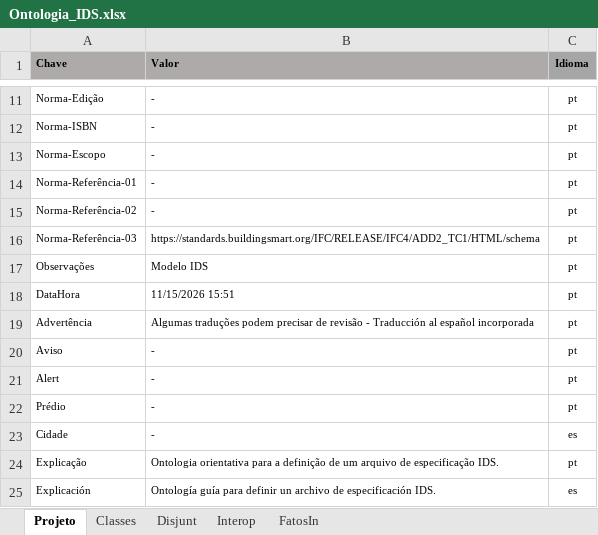
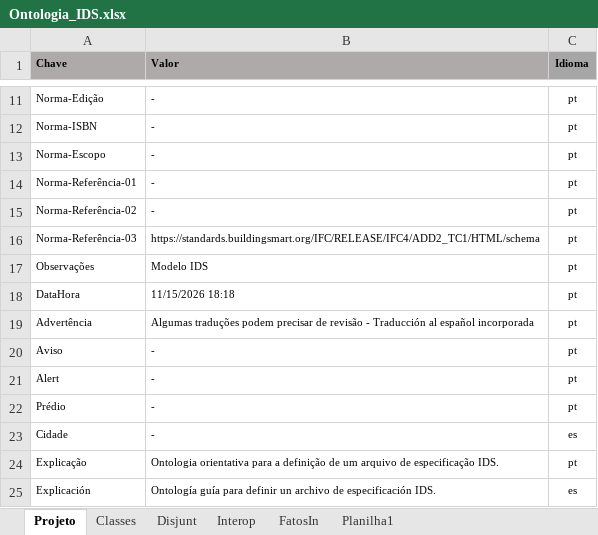
Before and after one commit to JLMenegotto/OntologiaBIM, an Excel workbook: Versão5/BIM/Ontologia_IDS.xlsx, sheet Projeto, drawn as a sheet; only a part is shown, gaps mark what is left out; values as stored, in another font and other column widths than the file's, no borders; the diff names each change by its address in the sheet, - before the commit and + after, or states it on an @@ line.

```diff
--- a/Versão5/BIM/Ontologia_IDS.xlsx (sheet Projeto)
+++ b/Versão5/BIM/Ontologia_IDS.xlsx (sheet Projeto)
+sheet tab: Planilha1
-B18 (Valor): 11/15/2026 15:51
+B18 (Valor): 11/15/2026 18:18
```
Also changed, not shown: sheet FatosIn.
